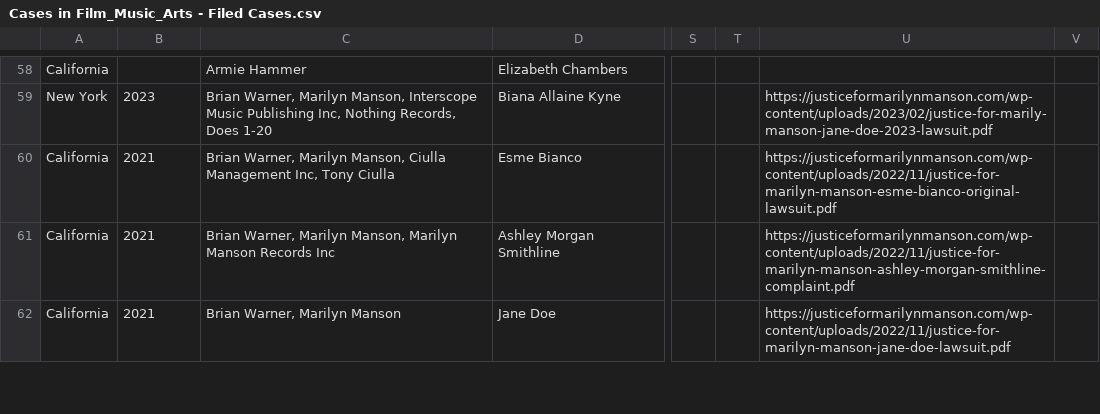
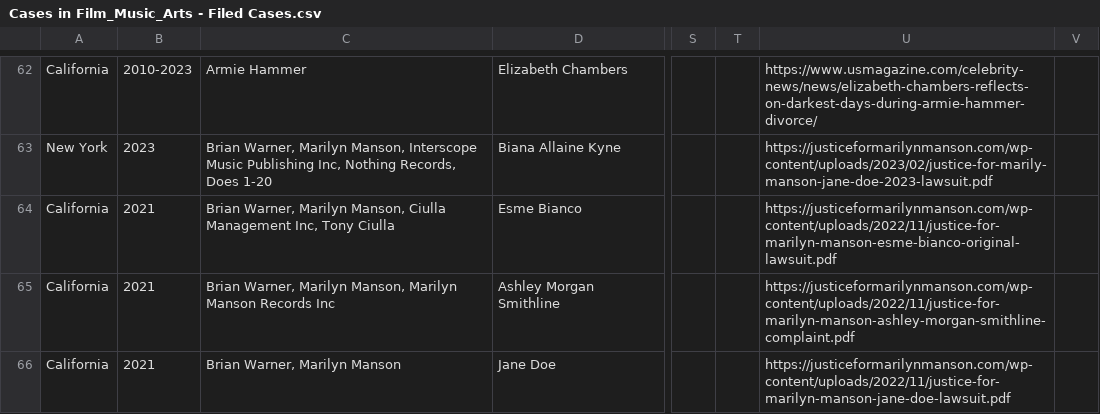
Before and after one commit to RescueSocial/Victims_Cases_Film-Music-Arts, a CSV file: Cases in Film_Music_Arts - Filed Cases.csv, drawn as a sheet; only a part is shown, gaps mark what is left out; addresses are those after the commit; the diff covers the shown part only; the diff names each change by its address in the sheet, - before the commit and + after, or states it on an @@ line.

```diff
--- a/Cases in Film_Music_Arts - Filed Cases.csv
+++ b/Cases in Film_Music_Arts - Filed Cases.csv
-B62: (empty)
+B62: 2010-2023
-U62: (empty)
+U62: https://www.usmagazine.com/celebrity-news/news/elizabeth-chambers-reflects-on-darkest-days-during-armie-hammer-divorce/
```
Also changed, not shown: 7 added rows, 3 removed rows, 3 moved rows and 81 edited cells elsewhere in this file.
